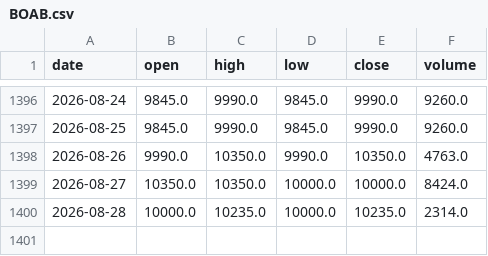
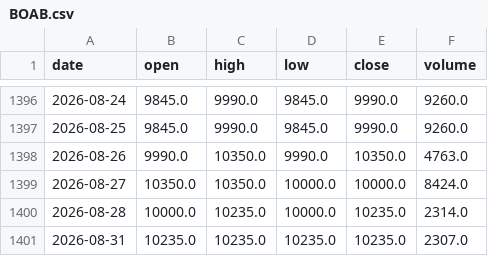
Before and after one commit to azerty007s00-oss/brvm-screener, a CSV file: data/daily/BOAB.csv, drawn as a sheet; only a part is shown, gaps mark what is left out; the diff names each change by its address in the sheet, - before the commit and + after, or states it on an @@ line.

```diff
--- a/data/daily/BOAB.csv
+++ b/data/daily/BOAB.csv
+row 1401: 2026-08-31 | 10235.0 | 10235.0 | 10235.0 | 10235.0 | 2307.0
```
Also changed, not shown: data/daily/BOAC.csv, data/daily/BRVMC.csv, 33 other files.
